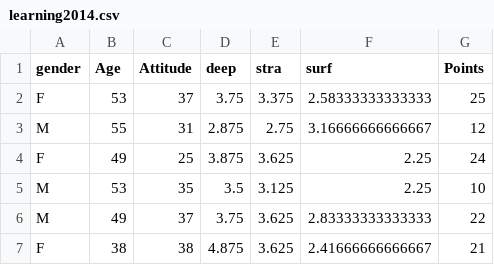
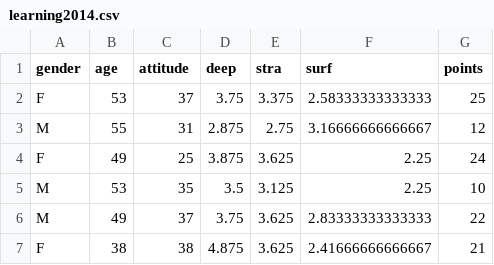
Before and after one commit to Tvistur/IODS-project, a CSV file: data/learning2014.csv, drawn as a sheet; only a part is shown.

Commit message:
modified names of variables

```diff
--- a/data/learning2014.csv
+++ b/data/learning2014.csv
@@ -1,2 +1,2 @@
-"gender","Age","Attitude","deep","stra","surf","Points"
+"gender","age","attitude","deep","stra","surf","points"
 "F",53,37,3.75,3.375,2.58333333333333,25
```
